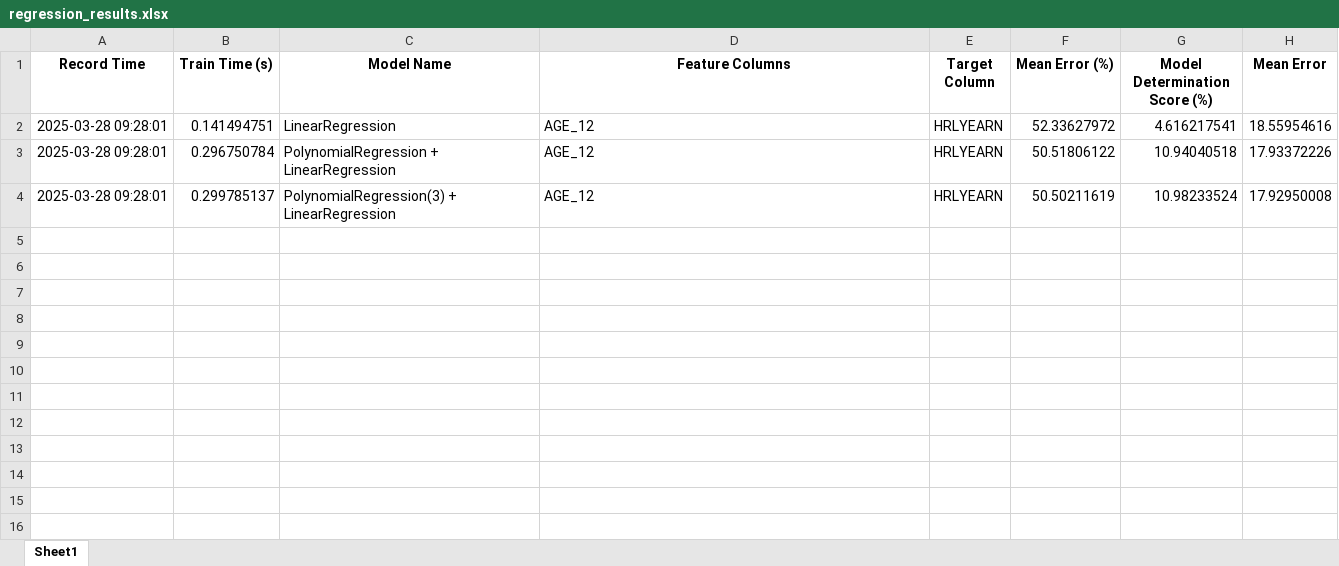
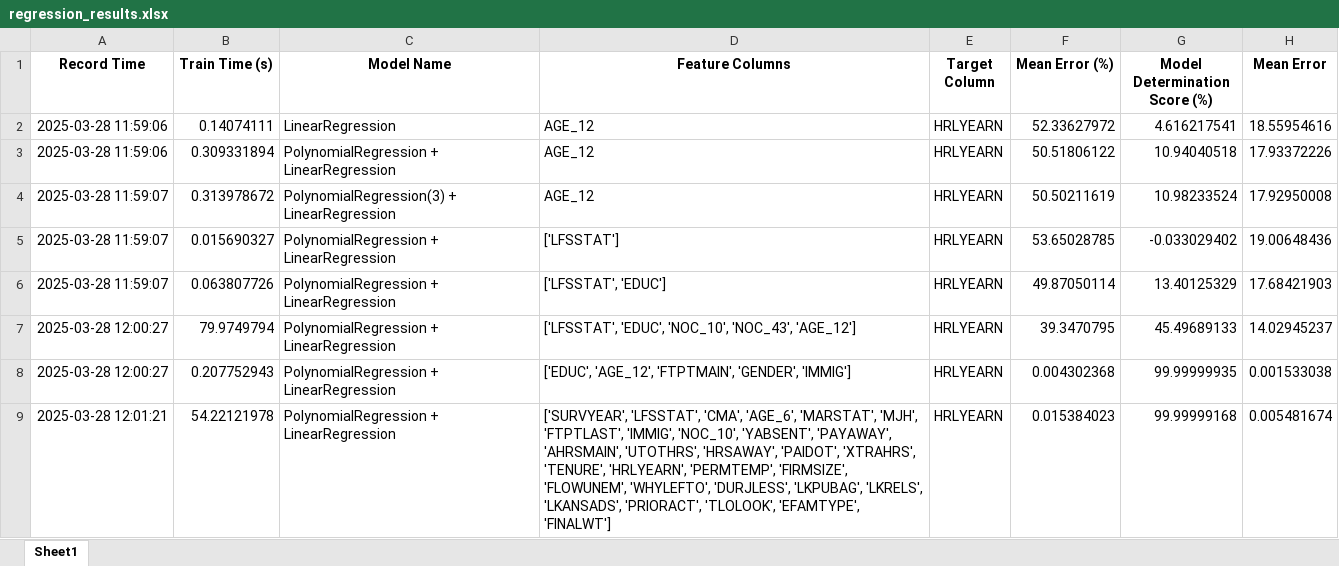
Before and after one commit to XiaochenCui/ai-homework, an Excel workbook: src/regression_results.xlsx, sheet Sheet1, drawn as a sheet; values as stored, in another font and other column widths than the file's, no borders; the diff names each change by its address in the sheet, - before the commit and + after, or states it on an @@ line.

```diff
--- a/src/regression_results.xlsx (sheet Sheet1)
+++ b/src/regression_results.xlsx (sheet Sheet1)
-A2:A3 (Record Time): 2025-03-28 09:28:01
+A2:A3 (Record Time): 2025-03-28 11:59:06
-B2 (Train Time (s)): 0.141494751
+B2 (Train Time (s)): 0.14074111
-B3 (Train Time (s)): 0.296750784
+B3 (Train Time (s)): 0.309331894
-A4 (Record Time): 2025-03-28 09:28:01
+A4 (Record Time): 2025-03-28 11:59:07
-B4 (Train Time (s)): 0.299785137
+B4 (Train Time (s)): 0.313978672
+row 5: 2025-03-28 11:59:07 | 0.015690327 | PolynomialRegression + LinearRegression | ['LFSSTAT'] | HRLYEARN | 53.65028785 | -0.033029402 | 19.00648436
+row 6: 2025-03-28 11:59:07 | 0.063807726 | PolynomialRegression + LinearRegression | ['LFSSTAT', 'EDUC'] | HRLYEARN | 49.87050114 | 13.40125329 | 17.68421903
+row 7: 2025-03-28 12:00:27 | 79.9749794 | PolynomialRegression + LinearRegression | ['LFSSTAT', 'EDUC', 'NOC_10', 'NOC_43', 'AGE_12'] | HRLYEARN | 39.3470795 | 45.49689133 | 14.02945237
+row 8: 2025-03-28 12:00:27 | 0.207752943 | PolynomialRegression + LinearRegression | ['EDUC', 'AGE_12', 'FTPTMAIN', 'GENDER', 'IMMIG'] | HRLYEARN | 0.004302368 | 99.99999935 | 0.001533038
+row 9: 2025-03-28 12:01:21 | 54.22121978 | PolynomialRegression + LinearRegression | ['SURVYEAR', 'LFSSTAT', 'CMA', 'AGE_6', 'MARSTAT', 'MJH', 'FTPTLAST', 'IMMIG', 'NOC_10', 'YABSENT', 'PAYAWAY', 'AHRSMAIN', 'UTOTHRS', 'HRSAWAY', 'PAIDOT', 'XTRAHRS', 'TENURE', 'HRLYEARN', 'PERMTEMP', 'FIRMSIZE', 'FLOWUNEM', 'WHYLEFTO', 'DURJLESS', 'LKPUBAG', 'LKRELS', 'LKANSADS', 'PRIORACT', 'TLOLOOK', 'EFAMTYPE', 'FINALWT'] | HRLYEARN | 0.015384023 | 99.99999168 | 0.005481674
```
Also changed, not shown: 2 other files.
